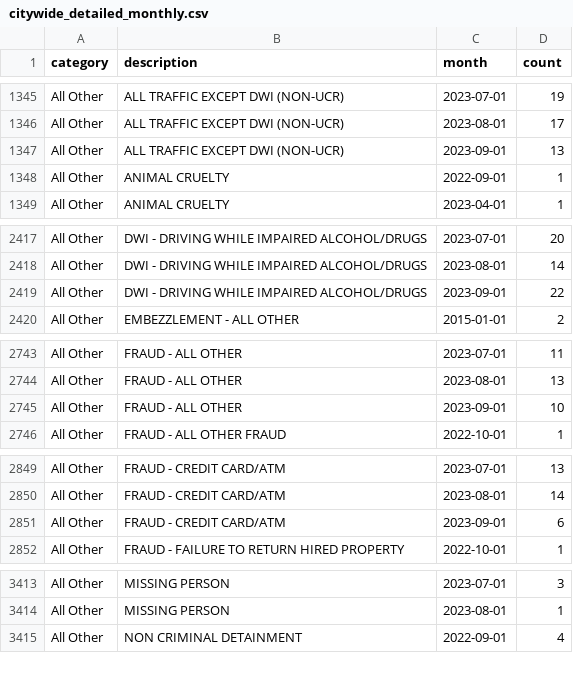
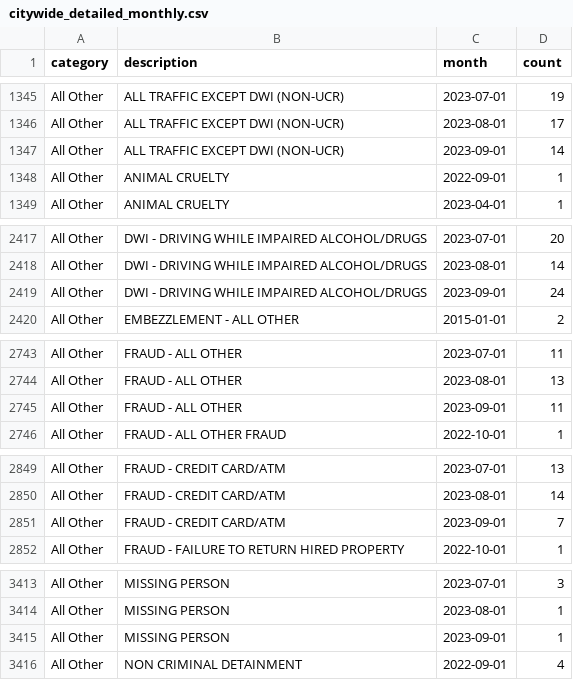
Before and after one commit to abcotvdata/safetytracker_cary, a CSV file: data/output/monthly/citywide_detailed_monthly.csv, drawn as a sheet; only a part is shown, gaps mark what is left out; the diff covers the shown part only.

Commit message:
New crime data collected

```diff
--- a/data/output/monthly/citywide_detailed_monthly.csv
+++ b/data/output/monthly/citywide_detailed_monthly.csv
@@ -1346,3 +1346,3 @@ All Other,ALL TRAFFIC EXCEPT DWI (NON-UCR),2023-07-01,19
 All Other,ALL TRAFFIC EXCEPT DWI (NON-UCR),2023-08-01,17
-All Other,ALL TRAFFIC EXCEPT DWI (NON-UCR),2023-09-01,13
+All Other,ALL TRAFFIC EXCEPT DWI (NON-UCR),2023-09-01,14
 All Other,ANIMAL CRUELTY,2022-09-01,1
@@ -2418,3 +2418,3 @@ All Other,DWI - DRIVING WHILE IMPAIRED ALCOHOL/DRUGS,2023-07-01,20
 All Other,DWI - DRIVING WHILE IMPAIRED ALCOHOL/DRUGS,2023-08-01,14
-All Other,DWI - DRIVING WHILE IMPAIRED ALCOHOL/DRUGS,2023-09-01,22
+All Other,DWI - DRIVING WHILE IMPAIRED ALCOHOL/DRUGS,2023-09-01,24
 All Other,EMBEZZLEMENT - ALL OTHER,2015-01-01,2
@@ -2744,3 +2744,3 @@ All Other,FRAUD - ALL OTHER,2023-07-01,11
 All Other,FRAUD - ALL OTHER,2023-08-01,13
-All Other,FRAUD - ALL OTHER,2023-09-01,10
+All Other,FRAUD - ALL OTHER,2023-09-01,11
 All Other,FRAUD - ALL OTHER FRAUD,2022-10-01,1
@@ -2850,3 +2850,3 @@ All Other,FRAUD - CREDIT CARD/ATM,2023-07-01,13
 All Other,FRAUD - CREDIT CARD/ATM,2023-08-01,14
-All Other,FRAUD - CREDIT CARD/ATM,2023-09-01,6
+All Other,FRAUD - CREDIT CARD/ATM,2023-09-01,7
 All Other,FRAUD - FAILURE TO RETURN HIRED PROPERTY,2022-10-01,1
@@ -3414,2 +3414,3 @@ All Other,MISSING PERSON,2023-07-01,3
 All Other,MISSING PERSON,2023-08-01,1
+All Other,MISSING PERSON,2023-09-01,1
 All Other,NON CRIMINAL DETAINMENT,2022-09-01,4
```
Also changed, not shown: 3 edited cells elsewhere in this file, data/output/city/citywide_type.csv, data/output/districts/autothefts_district.csv, 28 other files.
